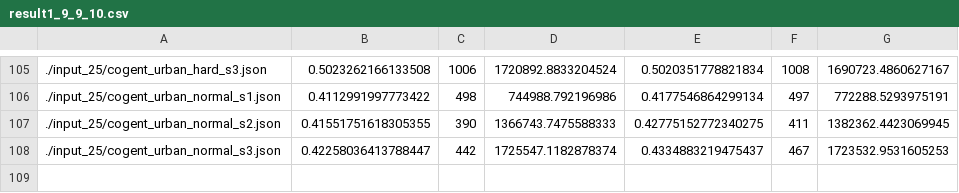
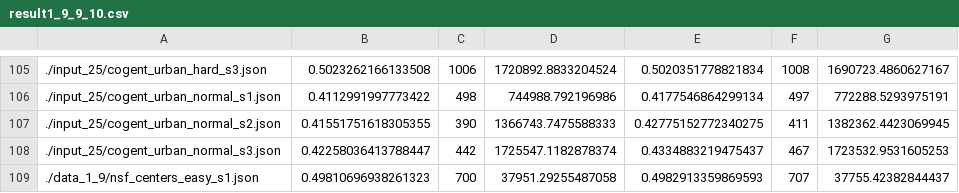
Before and after one commit to trongducKT/SMOGP_Dynamic_VNF, a CSV file: result/result1_9_9_10.csv, drawn as a sheet; only a part is shown, gaps mark what is left out.

```diff
--- a/result/result1_9_9_10.csv
+++ b/result/result1_9_9_10.csv
@@ -108 +108,2 @@
 ./input_25/cogent_urban_normal_s3.json,0.42258036413788447,442,1725547.1182878374,0.4334883219475437,467,1723532.9531605253
+./data_1_9/nsf_centers_easy_s1.json,0.49810696938261323,700,37951.29255487058,0.4982913359869593,707,37755.42382844437
```
Also changed, not shown: 5 other files.
